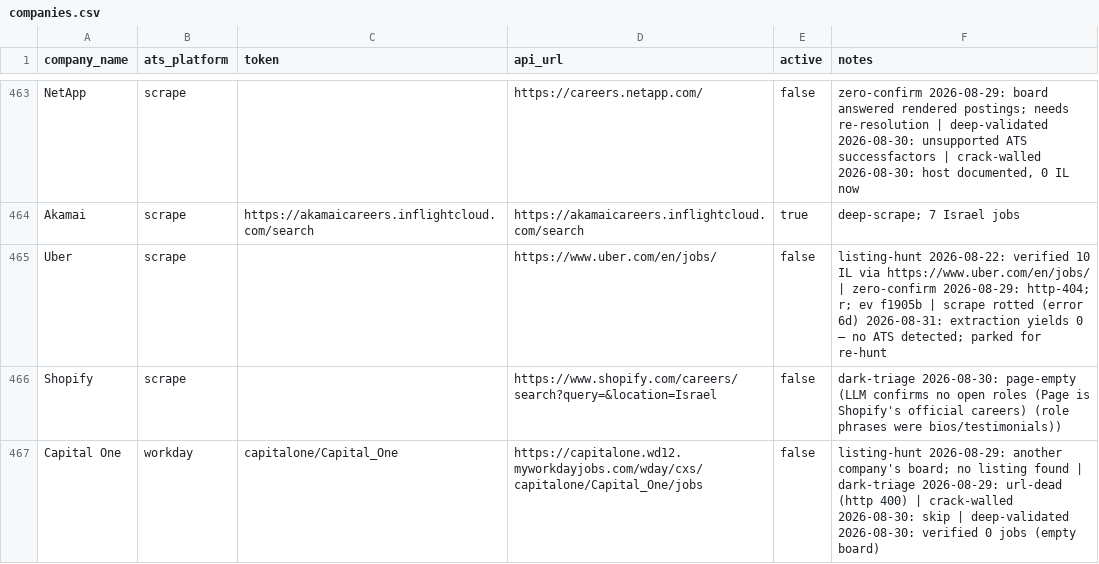
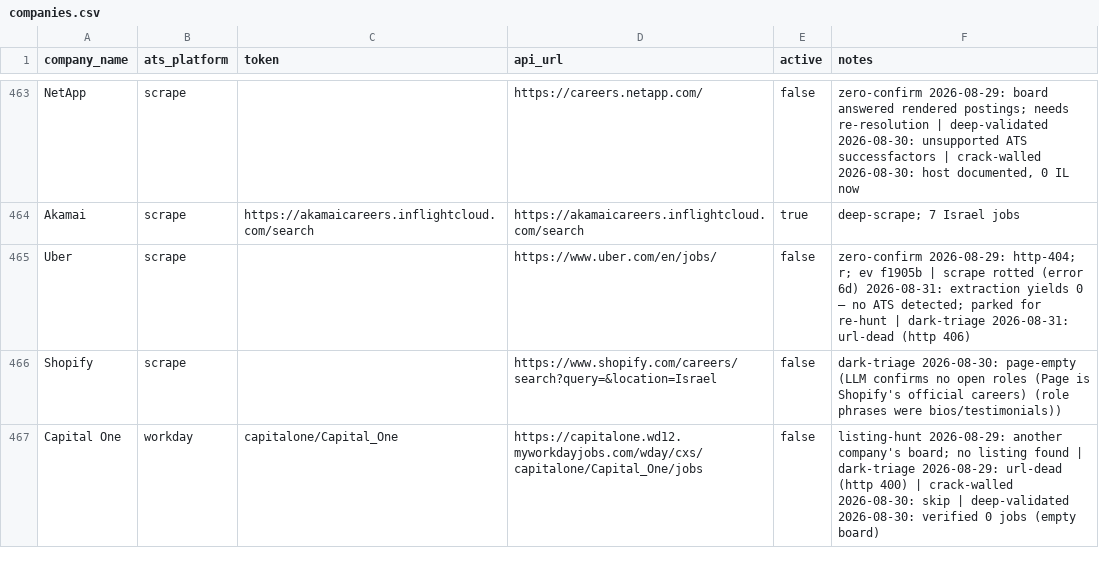
Before and after one commit to AnalystJobsIL/pipeline, a CSV file: companies.csv, drawn as a sheet; only a part is shown, gaps mark what is left out; the diff covers the shown part only.

Commit message:
dark triage 2026-08-31 (schedule run 33446674375) [skip ci]

```diff
--- a/companies.csv
+++ b/companies.csv
@@ -464,3 +464,3 @@ NetApp,scrape,,https://careers.netapp.com/,false,"zero-confirm 2026-08-29: board
 Akamai,scrape,https://akamaicareers.inflightcloud.com/search,https://akamaicareers.inflightcloud.com/search,true,deep-scrape; 7 Israel jobs
-Uber,scrape,,https://www.uber.com/en/jobs/,false,listing-hunt 2026-08-22: verified 10 IL via https://www.uber.com/en/jobs/ | zero-confirm 2026-08-29: http-404; r; ev f1905b | scrape rotted (error 6d) 2026-08-31: extraction yields 0 — no ATS detected; parked for re-hunt
+Uber,scrape,,https://www.uber.com/en/jobs/,false,zero-confirm 2026-08-29: http-404; r; ev f1905b | scrape rotted (error 6d) 2026-08-31: extraction yields 0 — no ATS detected; parked for re-hunt | dark-triage 2026-08-31: url-dead (http 406)
 Shopify,scrape,,https://www.shopify.com/careers/search?query=&location=Israel,false,dark-triage 2026-08-30: page-empty (LLM confirms no open roles (Page is Shopify's official careers) (role phrases were bios/testimonials))
```
Also changed, not shown: 5 edited cells elsewhere in this file.
